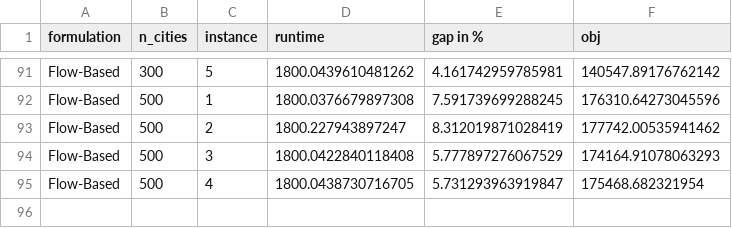
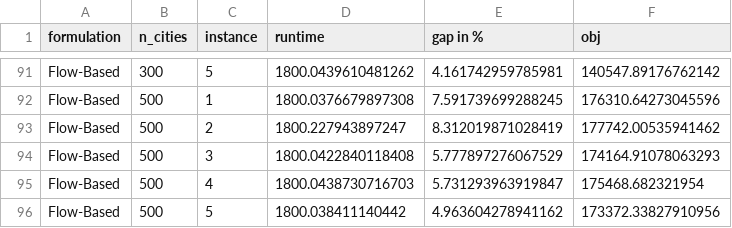
Before and after one commit to rbsie/TSP-Optimization, a CSV file: Benchmark/benchmark_results.csv, drawn as a sheet; only a part is shown, gaps mark what is left out.

```diff
--- a/Benchmark/benchmark_results.csv
+++ b/Benchmark/benchmark_results.csv
@@ -94,2 +94,3 @@ Flow-Based,500,2,1800.227943897247,8.312019871028419,177742.00535941462
 Flow-Based,500,3,1800.0422840118408,5.777897276067529,174164.91078063293
-Flow-Based,500,4,1800.0438730716705,5.731293963919847,175468.682321954
+Flow-Based,500,4,1800.0438730716703,5.731293963919847,175468.682321954
+Flow-Based,500,5,1800.038411140442,4.963604278941162,173372.33827910956
```
Also changed, not shown: 1 other file.
